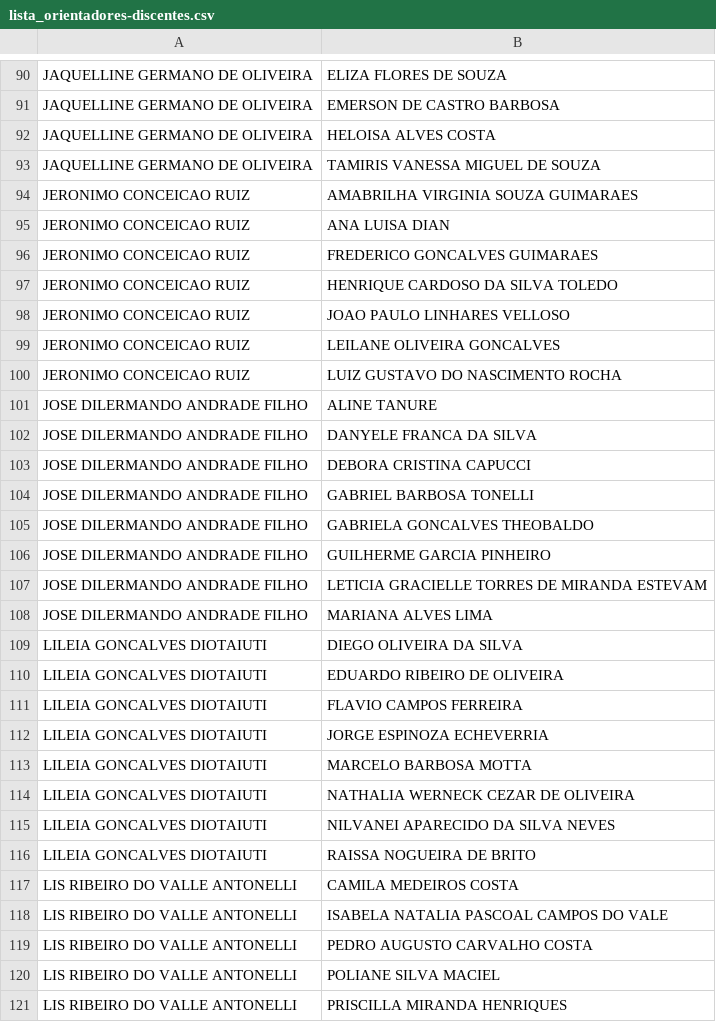
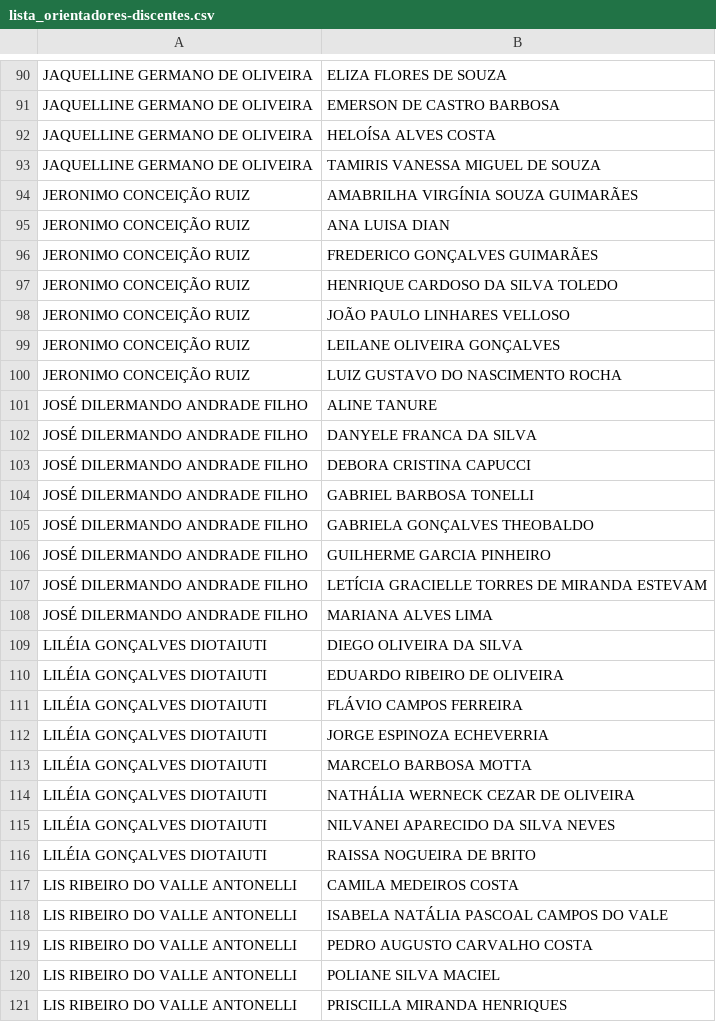
Before and after one commit to makaires77/ppgcs, a CSV file: _data/powerbi/lista_orientadores-discentes.csv, drawn as a sheet; only a part is shown, gaps mark what is left out; the diff covers the shown part only.

Commit message:
orientadores e orientandos

```diff
--- a/_data/powerbi/lista_orientadores-discentes.csv
+++ b/_data/powerbi/lista_orientadores-discentes.csv
@@ -91,29 +91,29 @@ JAQUELLINE GERMANO DE OLIVEIRA;ELIZA FLORES DE SOUZA
 JAQUELLINE GERMANO DE OLIVEIRA;EMERSON DE CASTRO BARBOSA
-JAQUELLINE GERMANO DE OLIVEIRA;HELOISA ALVES COSTA
+JAQUELLINE GERMANO DE OLIVEIRA;HELOÍSA ALVES COSTA
 JAQUELLINE GERMANO DE OLIVEIRA;TAMIRIS VANESSA MIGUEL DE SOUZA
-JERONIMO CONCEICAO RUIZ;AMABRILHA VIRGINIA SOUZA GUIMARAES
-JERONIMO CONCEICAO RUIZ;ANA LUISA DIAN
-JERONIMO CONCEICAO RUIZ;FREDERICO GONCALVES GUIMARAES
-JERONIMO CONCEICAO RUIZ;HENRIQUE CARDOSO DA SILVA TOLEDO
-JERONIMO CONCEICAO RUIZ;JOAO PAULO LINHARES VELLOSO
-JERONIMO CONCEICAO RUIZ;LEILANE OLIVEIRA GONCALVES
-JERONIMO CONCEICAO RUIZ;LUIZ GUSTAVO DO NASCIMENTO ROCHA
-JOSE DILERMANDO ANDRADE FILHO;ALINE TANURE
-JOSE DILERMANDO ANDRADE FILHO;DANYELE FRANCA DA SILVA
-JOSE DILERMANDO ANDRADE FILHO;DEBORA CRISTINA CAPUCCI
-JOSE DILERMANDO ANDRADE FILHO;GABRIEL BARBOSA TONELLI
-JOSE DILERMANDO ANDRADE FILHO;GABRIELA GONCALVES THEOBALDO
-JOSE DILERMANDO ANDRADE FILHO;GUILHERME GARCIA PINHEIRO
-JOSE DILERMANDO ANDRADE FILHO;LETICIA GRACIELLE TORRES DE MIRANDA ESTEVAM
-JOSE DILERMANDO ANDRADE FILHO;MARIANA ALVES LIMA
-LILEIA GONCALVES DIOTAIUTI;DIEGO OLIVEIRA DA SILVA
-LILEIA GONCALVES DIOTAIUTI;EDUARDO RIBEIRO DE OLIVEIRA
-LILEIA GONCALVES DIOTAIUTI;FLAVIO CAMPOS FERREIRA
-LILEIA GONCALVES DIOTAIUTI;JORGE ESPINOZA ECHEVERRIA
-LILEIA GONCALVES DIOTAIUTI;MARCELO BARBOSA MOTTA
-LILEIA GONCALVES DIOTAIUTI;NATHALIA WERNECK CEZAR DE OLIVEIRA
-LILEIA GONCALVES DIOTAIUTI;NILVANEI APARECIDO DA SILVA NEVES
-LILEIA GONCALVES DIOTAIUTI;RAISSA NOGUEIRA DE BRITO
+JERONIMO CONCEIÇÃO RUIZ;AMABRILHA VIRGÍNIA SOUZA GUIMARÃES
+JERONIMO CONCEIÇÃO RUIZ;ANA LUISA DIAN
+JERONIMO CONCEIÇÃO RUIZ;FREDERICO GONÇALVES GUIMARÃES
+JERONIMO CONCEIÇÃO RUIZ;HENRIQUE CARDOSO DA SILVA TOLEDO
+JERONIMO CONCEIÇÃO RUIZ;JOÃO PAULO LINHARES VELLOSO
+JERONIMO CONCEIÇÃO RUIZ;LEILANE OLIVEIRA GONÇALVES
+JERONIMO CONCEIÇÃO RUIZ;LUIZ GUSTAVO DO NASCIMENTO ROCHA
+JOSÉ DILERMANDO ANDRADE FILHO;ALINE TANURE
+JOSÉ DILERMANDO ANDRADE FILHO;DANYELE FRANCA DA SILVA
+JOSÉ DILERMANDO ANDRADE FILHO;DEBORA CRISTINA CAPUCCI
+JOSÉ DILERMANDO ANDRADE FILHO;GABRIEL BARBOSA TONELLI
+JOSÉ DILERMANDO ANDRADE FILHO;GABRIELA GONÇALVES THEOBALDO
+JOSÉ DILERMANDO ANDRADE FILHO;GUILHERME GARCIA PINHEIRO
+JOSÉ DILERMANDO ANDRADE FILHO;LETÍCIA GRACIELLE TORRES DE MIRANDA ESTEVAM
+JOSÉ DILERMANDO ANDRADE FILHO;MARIANA ALVES LIMA
+LILÉIA GONÇALVES DIOTAIUTI;DIEGO OLIVEIRA DA SILVA
+LILÉIA GONÇALVES DIOTAIUTI;EDUARDO RIBEIRO DE OLIVEIRA
+LILÉIA GONÇALVES DIOTAIUTI;FLÁVIO CAMPOS FERREIRA
+LILÉIA GONÇALVES DIOTAIUTI;JORGE ESPINOZA ECHEVERRIA
+LILÉIA GONÇALVES DIOTAIUTI;MARCELO BARBOSA MOTTA
+LILÉIA GONÇALVES DIOTAIUTI;NATHÁLIA WERNECK CEZAR DE OLIVEIRA
+LILÉIA GONÇALVES DIOTAIUTI;NILVANEI APARECIDO DA SILVA NEVES
+LILÉIA GONÇALVES DIOTAIUTI;RAISSA NOGUEIRA DE BRITO
 LIS RIBEIRO DO VALLE ANTONELLI;CAMILA MEDEIROS COSTA
-LIS RIBEIRO DO VALLE ANTONELLI;ISABELA NATALIA PASCOAL CAMPOS DO VALE
+LIS RIBEIRO DO VALLE ANTONELLI;ISABELA NATÁLIA PASCOAL CAMPOS DO VALE
 LIS RIBEIRO DO VALLE ANTONELLI;PEDRO AUGUSTO CARVALHO COSTA
```
Also changed, not shown: 148 edited cells elsewhere in this file.
